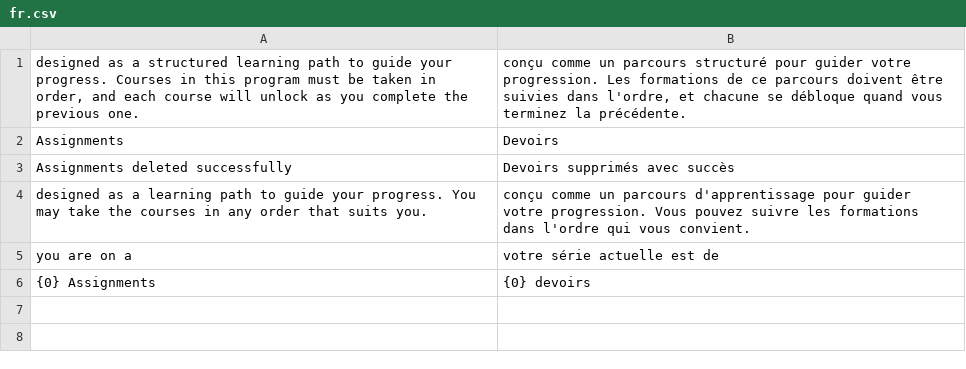
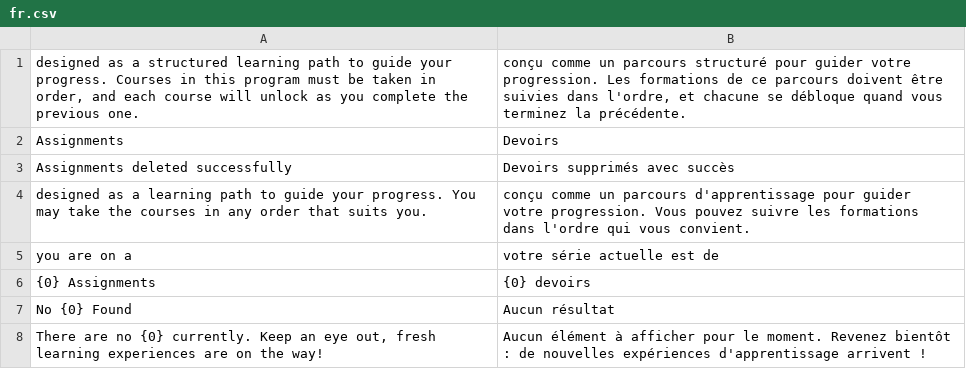
Before and after one commit to elfarnanihamza-lab/aidigital_custom, a CSV file: aidigital_custom/lms_only/fr.csv, drawn as a sheet.

Commit message:
lms_only: traduit les cadres d'etat vide (No {0} Found) sans le nom injecte

```diff
--- a/aidigital_custom/lms_only/fr.csv
+++ b/aidigital_custom/lms_only/fr.csv
@@ -6 +6,3 @@ you are on a,votre série actuelle est de
 {0} Assignments,{0} devoirs
+No {0} Found,Aucun résultat
+"There are no {0} currently. Keep an eye out, fresh learning experiences are on the way!","Aucun élément à afficher pour le moment. Revenez bientôt : de nouvelles expériences d'apprentissage arrivent !"
```
